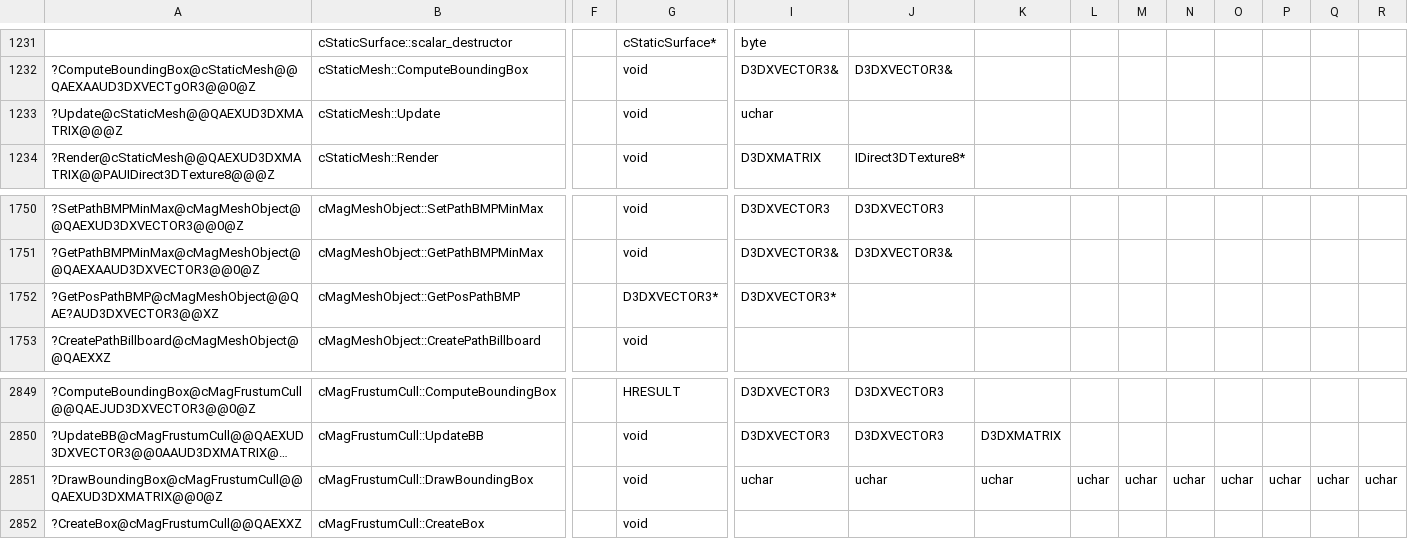
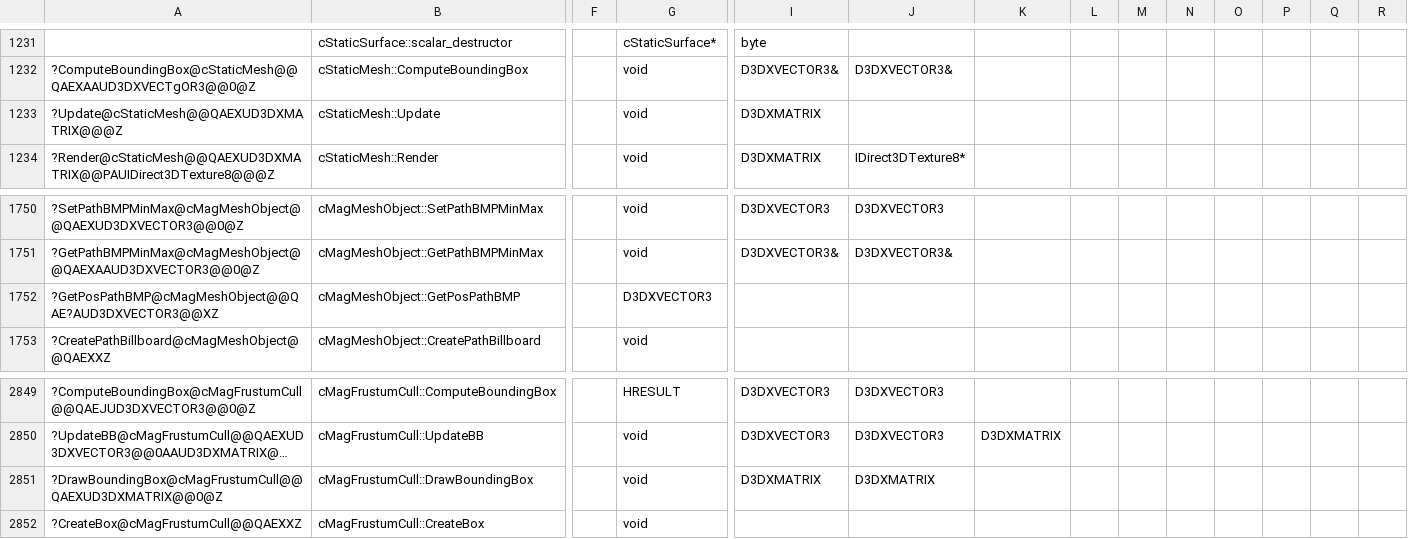
Before and after one commit to regratka/mkp, a CSV file: config/me2/mapping.csv, drawn as a sheet; only a part is shown, gaps mark what is left out; long unchanged cells end in …; the diff names each change by its address in the sheet, - before the commit and + after, or states it on an @@ line.

```diff
--- a/config/me2/mapping.csv
+++ b/config/me2/mapping.csv
-I1233: uchar
+I1233: D3DXMATRIX
-G1752: D3DXVECTOR3*
+G1752: D3DXVECTOR3
-I1752: D3DXVECTOR3*
+I1752: (empty)
-I2851: uchar
+I2851: D3DXMATRIX
-J2851: uchar
+J2851: D3DXMATRIX
-K2851: uchar
+K2851: (empty)
-L2851: uchar
+L2851: (empty)
-M2851: uchar
+M2851: (empty)
-N2851: uchar
+N2851: (empty)
-O2851: uchar
+O2851: (empty)
-P2851: uchar
+P2851: (empty)
-Q2851: uchar
+Q2851: (empty)
-R2851: uchar
+R2851: (empty)
```
Also changed, not shown: 8 other files.
